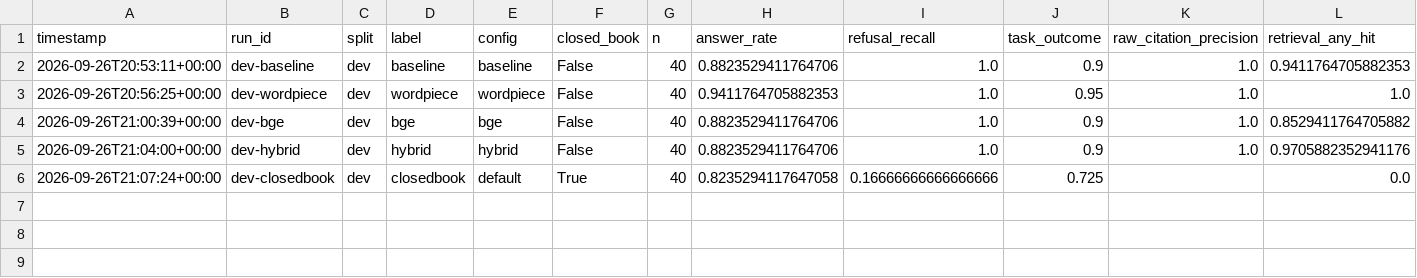
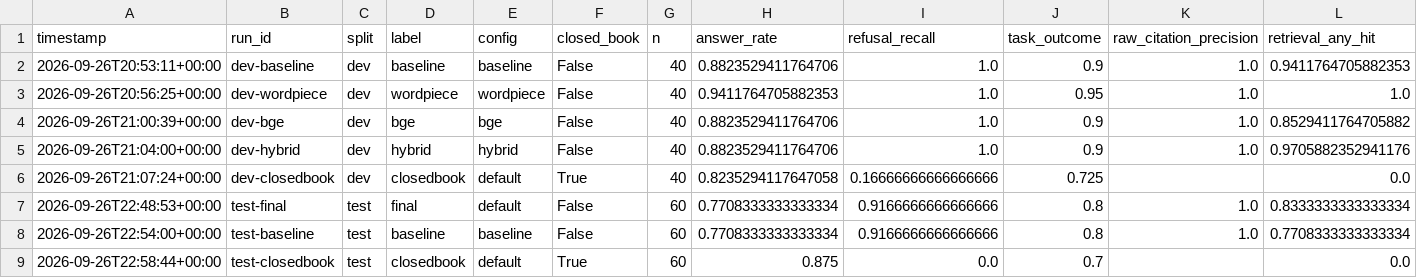
Before and after one commit to Aakashanil67/regrag-sa-finance, a CSV file: reports/eval_runs.csv, drawn as a sheet; only a part is shown; rows hold the shown columns only; the diff names each change by its address in the sheet, - before the commit and + after, or states it on an @@ line.

Commit message:
docs(evals): sealed test results for the frozen pipeline

```diff
--- a/reports/eval_runs.csv
+++ b/reports/eval_runs.csv
+row 7: 2026-09-26T22:48:53+00:00 | test-final | test | final | default | False | 60 | 0.7708333333333334 | 0.9166666666666666 | 0.8 | 1.0 | 0.8333333333333334
+row 8: 2026-09-26T22:54:00+00:00 | test-baseline | test | baseline | baseline | False | 60 | 0.7708333333333334 | 0.9166666666666666 | 0.8 | 1.0 | 0.7708333333333334
+row 9: 2026-09-26T22:58:44+00:00 | test-closedbook | test | closedbook | default | True | 60 | 0.875 | 0.0 | 0.7 |  | 0.0
```
Also changed, not shown: 14 other files.
